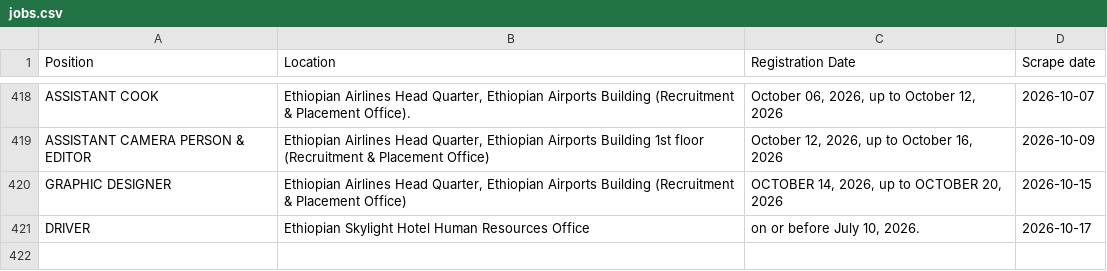
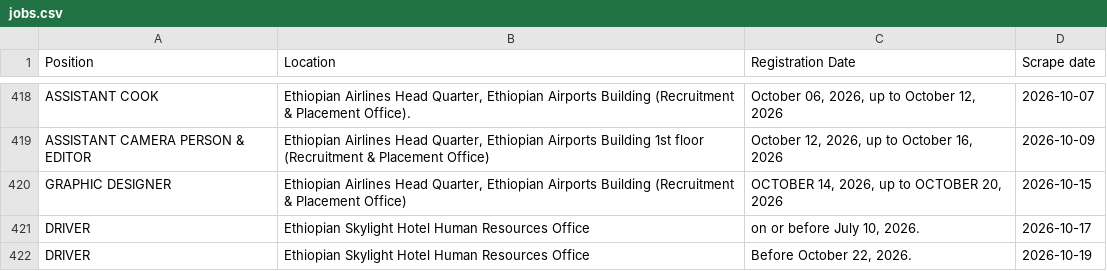
Before and after one commit to Imr-u/ET-Airlines, a CSV file: local_jobs/jobs.csv, drawn as a sheet; only a part is shown, gaps mark what is left out; the diff names each change by its address in the sheet, - before the commit and + after, or states it on an @@ line.

```diff
--- a/local_jobs/jobs.csv
+++ b/local_jobs/jobs.csv
+row 422: DRIVER | Ethiopian Skylight Hotel Human Resources Office | Before October 22, 2026. | 2026-10-19
```
